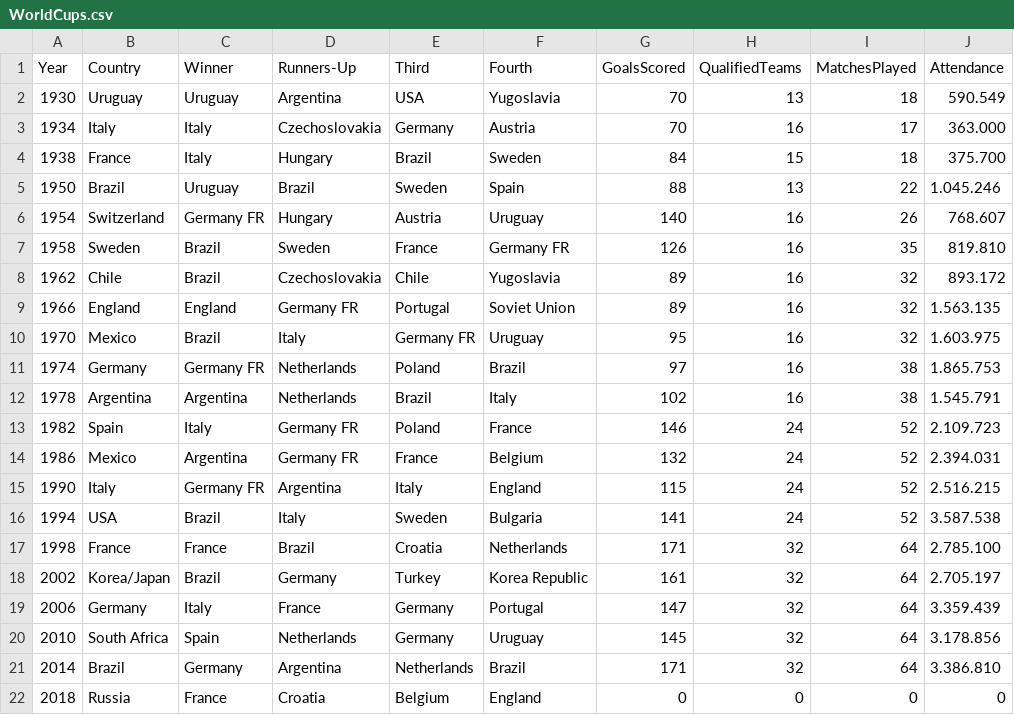
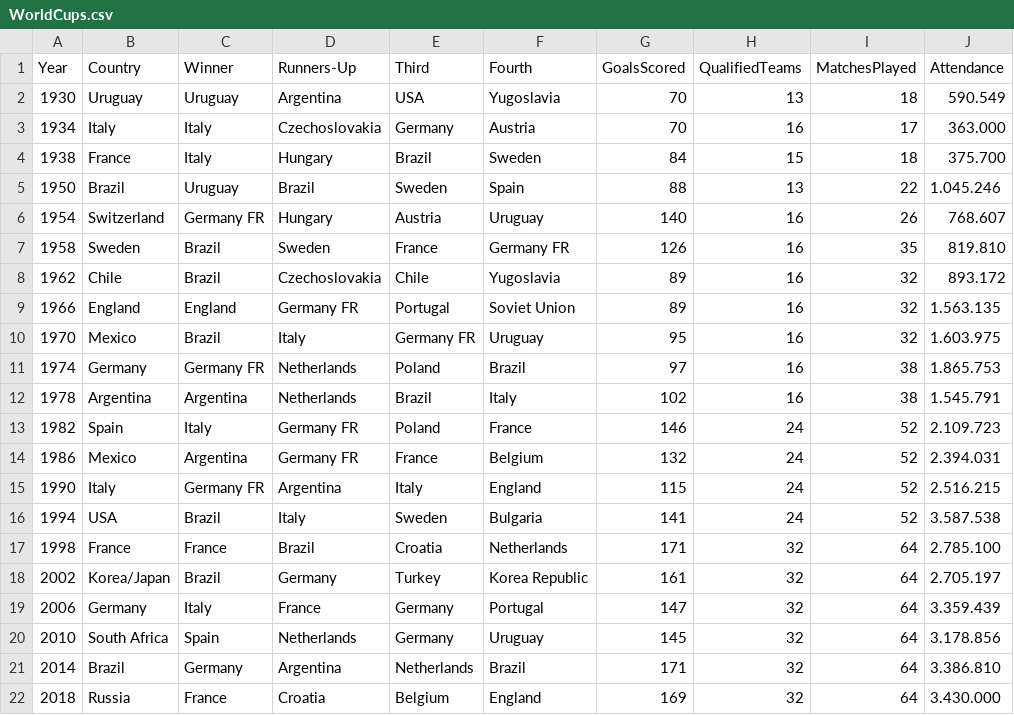
Before and after one commit to mvcmacedo/script-data-science, a CSV file: WorldCups.csv, drawn as a sheet.

Commit message:
added 2018 cup stats

```diff
--- a/WorldCups.csv
+++ b/WorldCups.csv
@@ -21,2 +21,2 @@ Year,Country,Winner,Runners-Up,Third,Fourth,GoalsScored,QualifiedTeams,MatchesPl
 2014,Brazil,Germany,Argentina,Netherlands,Brazil,171,32,64,3.386.810
-2018,Russia,France,Croatia,Belgium,England,0,0,0,0
+2018,Russia,France,Croatia,Belgium,England,169,32,64,3.430.000
```
